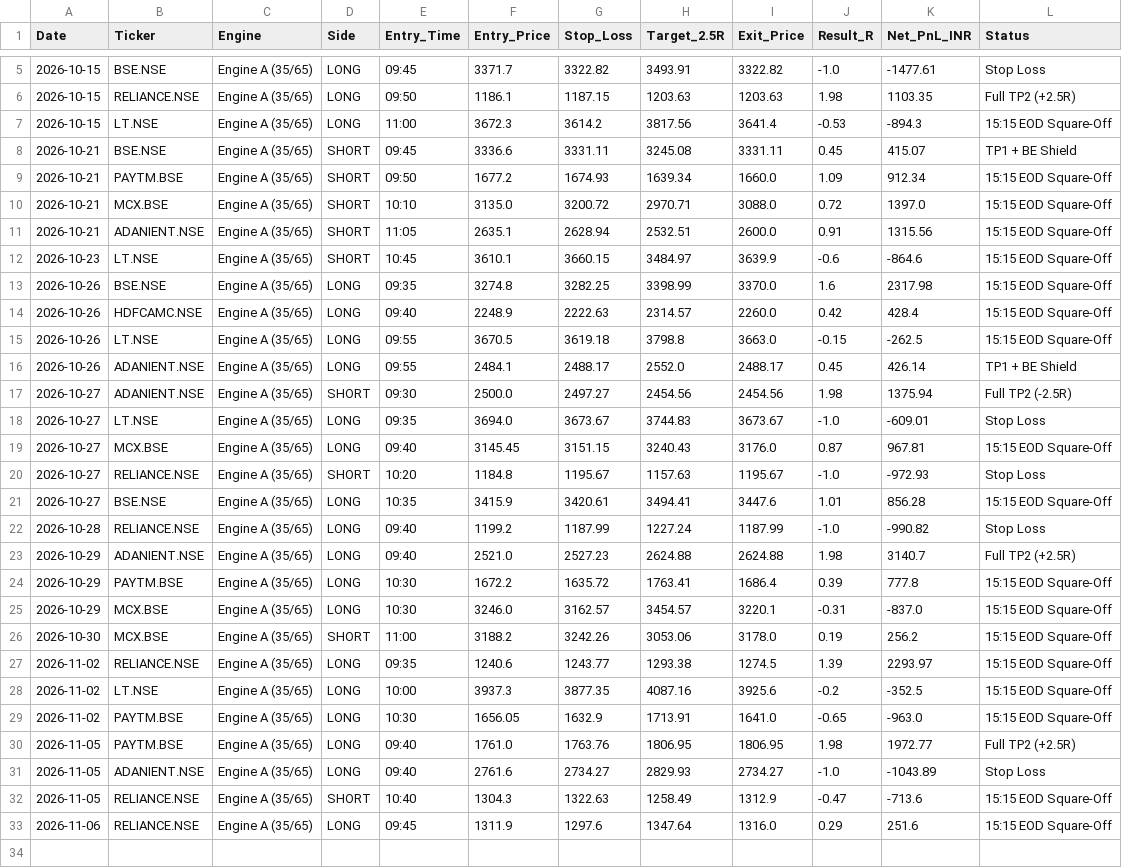
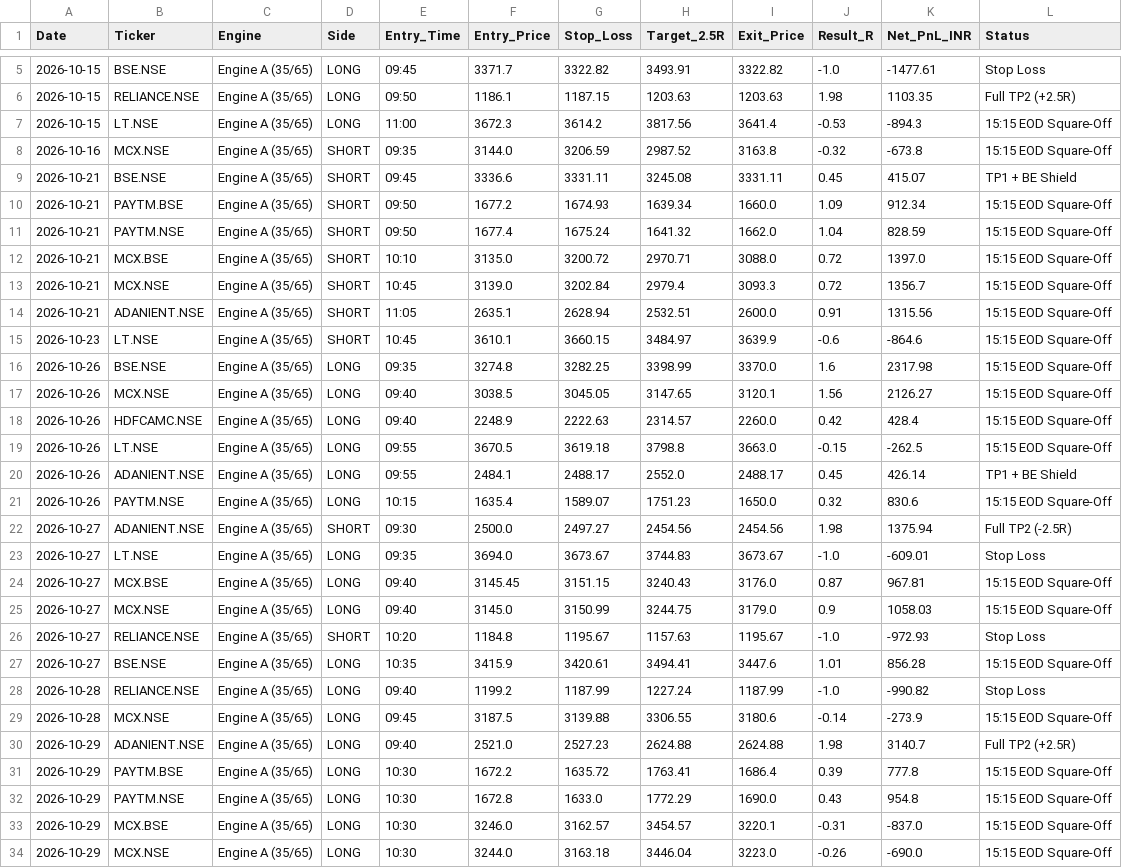
Before and after one commit to hellhound01210/algo-paper-trader, a CSV file: ORVWB_v6_Elite_Ledger.csv, drawn as a sheet; only a part is shown, gaps mark what is left out; the shorter side is filled out with more unchanged rows; the diff covers the shown part only.

```diff
--- a/ORVWB_v6_Elite_Ledger.csv
+++ b/ORVWB_v6_Elite_Ledger.csv
@@ -7,5 +7,8 @@ Date,Ticker,Engine,Side,Entry_Time,Entry_Price,Stop_Loss,Target_2.5R,Exit_Price,
 2026-10-15,LT.NSE,Engine A (35/65),LONG,11:00,3672.3,3614.2,3817.56,3641.4,-0.53,-894.3,15:15 EOD Square-Off
+2026-10-16,MCX.NSE,Engine A (35/65),SHORT,09:35,3144.0,3206.59,2987.52,3163.8,-0.32,-673.8,15:15 EOD Square-Off
 2026-10-21,BSE.NSE,Engine A (35/65),SHORT,09:45,3336.6,3331.11,3245.08,3331.11,0.45,415.07,TP1 + BE Shield
 2026-10-21,PAYTM.BSE,Engine A (35/65),SHORT,09:50,1677.2,1674.93,1639.34,1660.0,1.09,912.34,15:15 EOD Square-Off
+2026-10-21,PAYTM.NSE,Engine A (35/65),SHORT,09:50,1677.4,1675.24,1641.32,1662.0,1.04,828.59,15:15 EOD Square-Off
 2026-10-21,MCX.BSE,Engine A (35/65),SHORT,10:10,3135.0,3200.72,2970.71,3088.0,0.72,1397.0,15:15 EOD Square-Off
+2026-10-21,MCX.NSE,Engine A (35/65),SHORT,10:45,3139.0,3202.84,2979.4,3093.3,0.72,1356.7,15:15 EOD Square-Off
 2026-10-21,ADANIENT.NSE,Engine A (35/65),SHORT,11:05,2635.1,2628.94,2532.51,2600.0,0.91,1315.56,15:15 EOD Square-Off
@@ -13,2 +16,3 @@ Date,Ticker,Engine,Side,Entry_Time,Entry_Price,Stop_Loss,Target_2.5R,Exit_Price,
 2026-10-26,BSE.NSE,Engine A (35/65),LONG,09:35,3274.8,3282.25,3398.99,3370.0,1.6,2317.98,15:15 EOD Square-Off
+2026-10-26,MCX.NSE,Engine A (35/65),LONG,09:40,3038.5,3045.05,3147.65,3120.1,1.56,2126.27,15:15 EOD Square-Off
 2026-10-26,HDFCAMC.NSE,Engine A (35/65),LONG,09:40,2248.9,2222.63,2314.57,2260.0,0.42,428.4,15:15 EOD Square-Off
@@ -16,2 +20,3 @@ Date,Ticker,Engine,Side,Entry_Time,Entry_Price,Stop_Loss,Target_2.5R,Exit_Price,
 2026-10-26,ADANIENT.NSE,Engine A (35/65),LONG,09:55,2484.1,2488.17,2552.0,2488.17,0.45,426.14,TP1 + BE Shield
+2026-10-26,PAYTM.NSE,Engine A (35/65),LONG,10:15,1635.4,1589.07,1751.23,1650.0,0.32,830.6,15:15 EOD Square-Off
 2026-10-27,ADANIENT.NSE,Engine A (35/65),SHORT,09:30,2500.0,2497.27,2454.56,2454.56,1.98,1375.94,Full TP2 (-2.5R)
@@ -19,2 +24,3 @@ Date,Ticker,Engine,Side,Entry_Time,Entry_Price,Stop_Loss,Target_2.5R,Exit_Price,
 2026-10-27,MCX.BSE,Engine A (35/65),LONG,09:40,3145.45,3151.15,3240.43,3176.0,0.87,967.81,15:15 EOD Square-Off
+2026-10-27,MCX.NSE,Engine A (35/65),LONG,09:40,3145.0,3150.99,3244.75,3179.0,0.9,1058.03,15:15 EOD Square-Off
 2026-10-27,RELIANCE.NSE,Engine A (35/65),SHORT,10:20,1184.8,1195.67,1157.63,1195.67,-1.0,-972.93,Stop Loss
@@ -22,4 +28,7 @@ Date,Ticker,Engine,Side,Entry_Time,Entry_Price,Stop_Loss,Target_2.5R,Exit_Price,
 2026-10-28,RELIANCE.NSE,Engine A (35/65),LONG,09:40,1199.2,1187.99,1227.24,1187.99,-1.0,-990.82,Stop Loss
+2026-10-28,MCX.NSE,Engine A (35/65),LONG,09:45,3187.5,3139.88,3306.55,3180.6,-0.14,-273.9,15:15 EOD Square-Off
 2026-10-29,ADANIENT.NSE,Engine A (35/65),LONG,09:40,2521.0,2527.23,2624.88,2624.88,1.98,3140.7,Full TP2 (+2.5R)
 2026-10-29,PAYTM.BSE,Engine A (35/65),LONG,10:30,1672.2,1635.72,1763.41,1686.4,0.39,777.8,15:15 EOD Square-Off
+2026-10-29,PAYTM.NSE,Engine A (35/65),LONG,10:30,1672.8,1633.0,1772.29,1690.0,0.43,954.8,15:15 EOD Square-Off
 2026-10-29,MCX.BSE,Engine A (35/65),LONG,10:30,3246.0,3162.57,3454.57,3220.1,-0.31,-837.0,15:15 EOD Square-Off
+2026-10-29,MCX.NSE,Engine A (35/65),LONG,10:30,3244.0,3163.18,3446.04,3223.0,-0.26,-690.0,15:15 EOD Square-Off
```
Also changed, not shown: 4 added rows elsewhere in this file.
